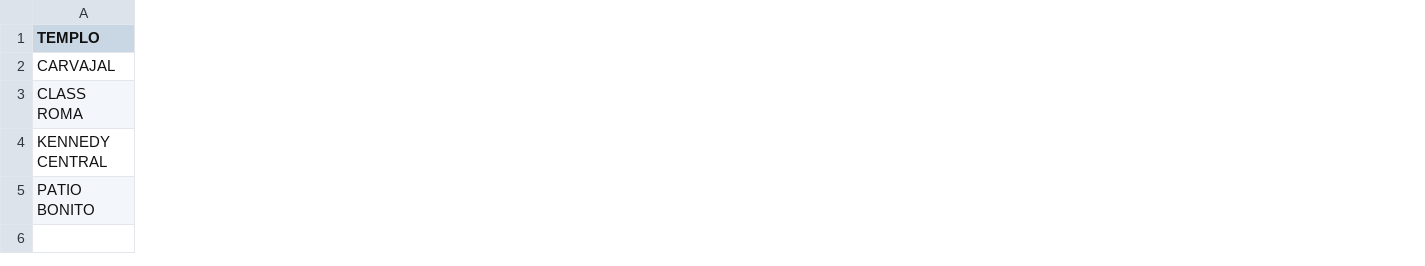
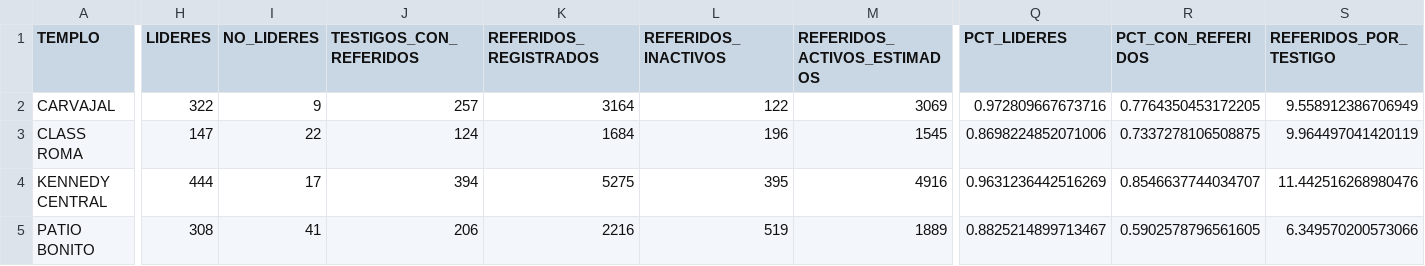
Before and after one commit to fernandozamora23/kennedy_mira_analysis_v1, a CSV file: data/testigos_resumen_2026.csv, drawn as a sheet; only a part is shown, gaps mark what is left out; the diff covers the shown part only; the diff names each change by its address in the sheet, - before the commit and + after, or states it on an @@ line.

```diff
--- a/data/testigos_resumen_2026.csv
+++ b/data/testigos_resumen_2026.csv
+column H (LIDERES), rows 2-5: 322 | 147 | 444 | 308
+column I (NO_LIDERES), rows 2-5: 9 | 22 | 17 | 41
+column J (TESTIGOS_CON_REFERIDOS), rows 2-5: 257 | 124 | 394 | 206
+column K (REFERIDOS_REGISTRADOS), rows 2-5: 3164 | 1684 | 5275 | 2216
+column L (REFERIDOS_INACTIVOS), rows 2-5: 122 | 196 | 395 | 519
+column M (REFERIDOS_ACTIVOS_ESTIMADOS), rows 2-5: 3069 | 1545 | 4916 | 1889
+column Q (PCT_LIDERES), rows 2-5: 0.972809667673716 | 0.8698224852071006 | 0.9631236442516269 | 0.8825214899713467
+column R (PCT_CON_REFERIDOS), rows 2-5: 0.7764350453172205 | 0.7337278106508875 | 0.8546637744034707 | 0.5902578796561605
+column S (REFERIDOS_POR_TESTIGO), rows 2-5: 9.558912386706949 | 9.964497041420119 | 11.442516268980476 | 6.349570200573066
```
Also changed, not shown: 1 added column elsewhere in this file, 2 other files.
